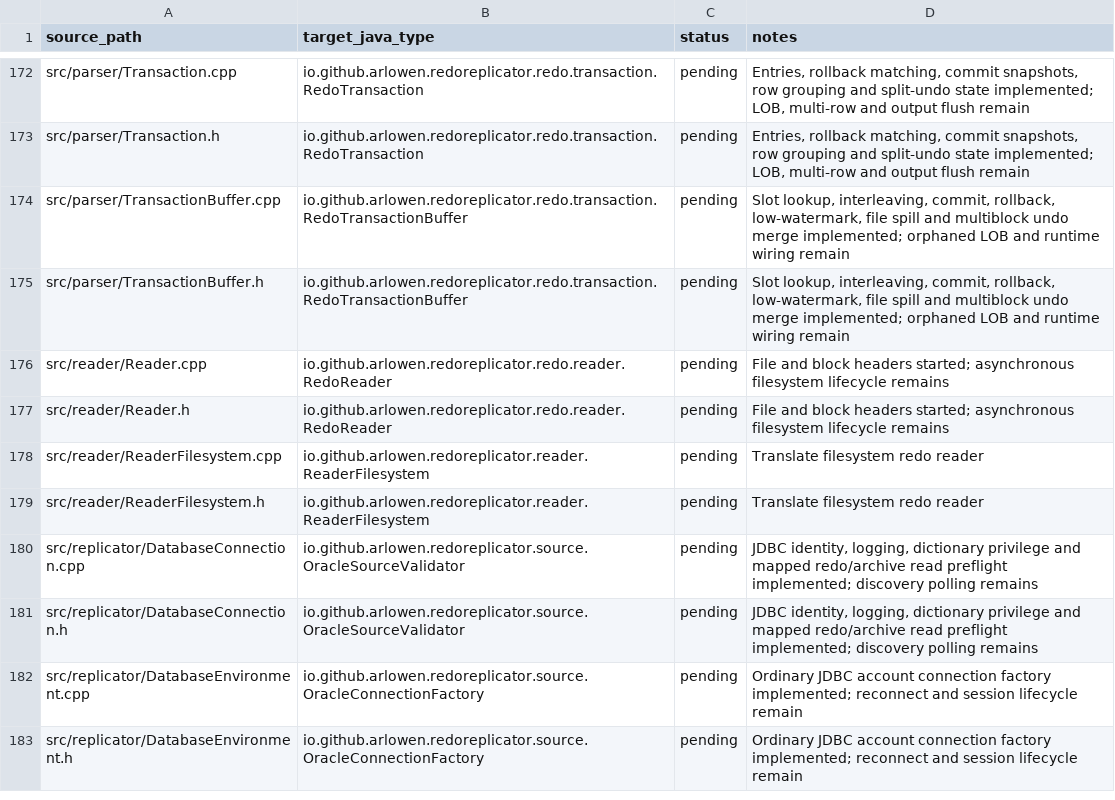
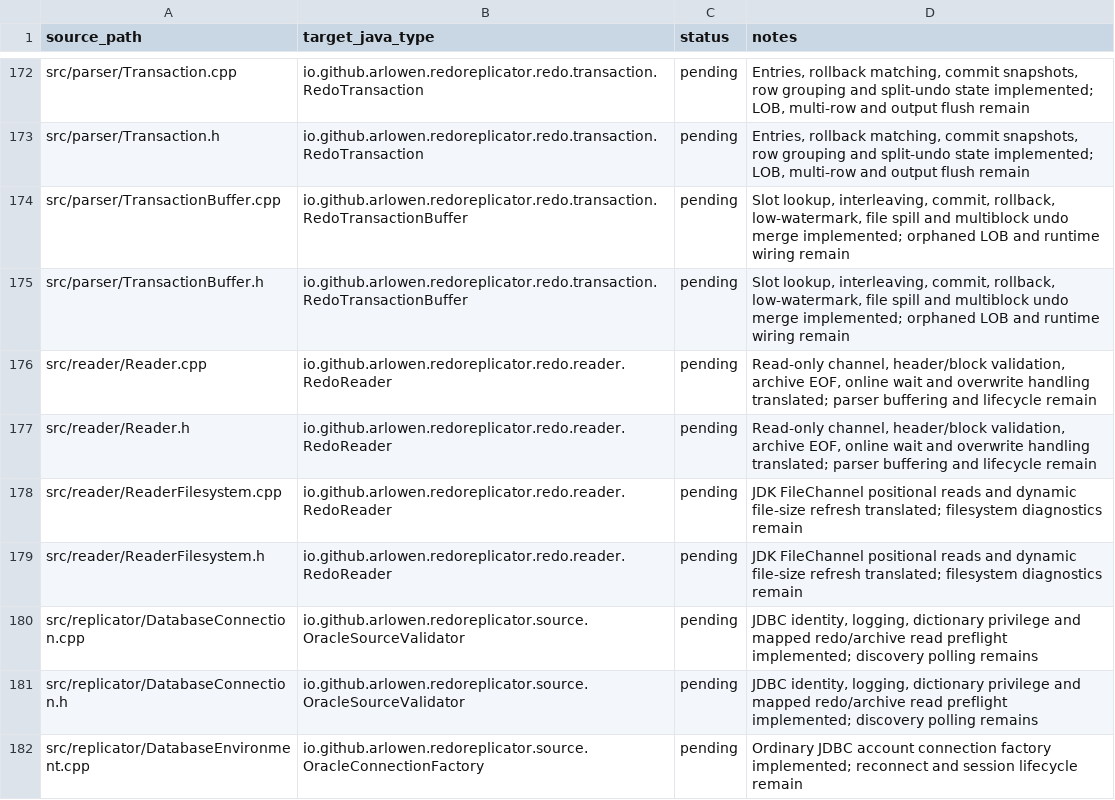
Before and after one commit to Arlowen/RedoReplicator, a TSV file: migration/openlogreplicator-source-map.tsv, drawn as a sheet; only a part is shown, gaps mark what is left out; the shorter side is filled out with more unchanged rows.

Commit message:
feat: read redo files continuously

```diff
--- a/migration/openlogreplicator-source-map.tsv
+++ b/migration/openlogreplicator-source-map.tsv
@@ -175,6 +175,6 @@ src/parser/TransactionBuffer.cpp	io.github.arlowen.redoreplicator.redo.transacti
 src/parser/TransactionBuffer.h	io.github.arlowen.redoreplicator.redo.transaction.RedoTransactionBuffer	pending	Slot lookup, interleaving, commit, rollback, low-watermark, file spill and multiblock undo merge implemented; orphaned LOB and runtime wiring remain
-src/reader/Reader.cpp	io.github.arlowen.redoreplicator.redo.reader.RedoReader	pending	File and block headers started; asynchronous filesystem lifecycle remains
-src/reader/Reader.h	io.github.arlowen.redoreplicator.redo.reader.RedoReader	pending	File and block headers started; asynchronous filesystem lifecycle remains
-src/reader/ReaderFilesystem.cpp	io.github.arlowen.redoreplicator.reader.ReaderFilesystem	pending	Translate filesystem redo reader
-src/reader/ReaderFilesystem.h	io.github.arlowen.redoreplicator.reader.ReaderFilesystem	pending	Translate filesystem redo reader
+src/reader/Reader.cpp	io.github.arlowen.redoreplicator.redo.reader.RedoReader	pending	Read-only channel, header/block validation, archive EOF, online wait and overwrite handling translated; parser buffering and lifecycle remain
+src/reader/Reader.h	io.github.arlowen.redoreplicator.redo.reader.RedoReader	pending	Read-only channel, header/block validation, archive EOF, online wait and overwrite handling translated; parser buffering and lifecycle remain
+src/reader/ReaderFilesystem.cpp	io.github.arlowen.redoreplicator.redo.reader.RedoReader	pending	JDK FileChannel positional reads and dynamic file-size refresh translated; filesystem diagnostics remain
+src/reader/ReaderFilesystem.h	io.github.arlowen.redoreplicator.redo.reader.RedoReader	pending	JDK FileChannel positional reads and dynamic file-size refresh translated; filesystem diagnostics remain
 src/replicator/DatabaseConnection.cpp	io.github.arlowen.redoreplicator.source.OracleSourceValidator	pending	JDBC identity, logging, dictionary privilege and mapped redo/archive read preflight implemented; discovery polling remains
```
Also changed, not shown: 5 other files.
